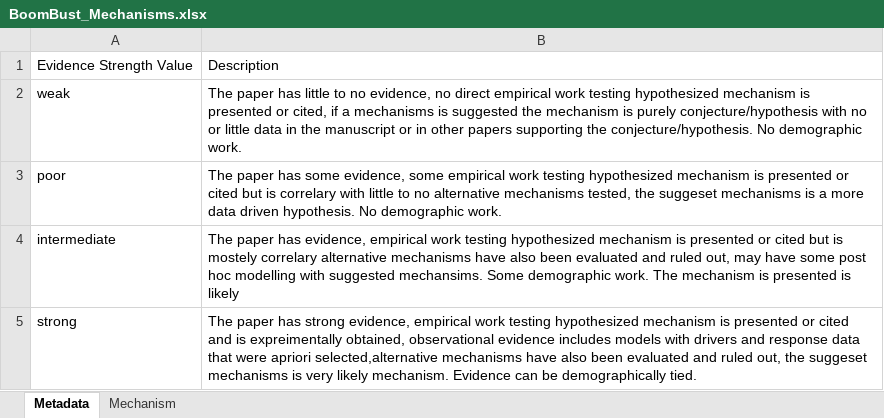
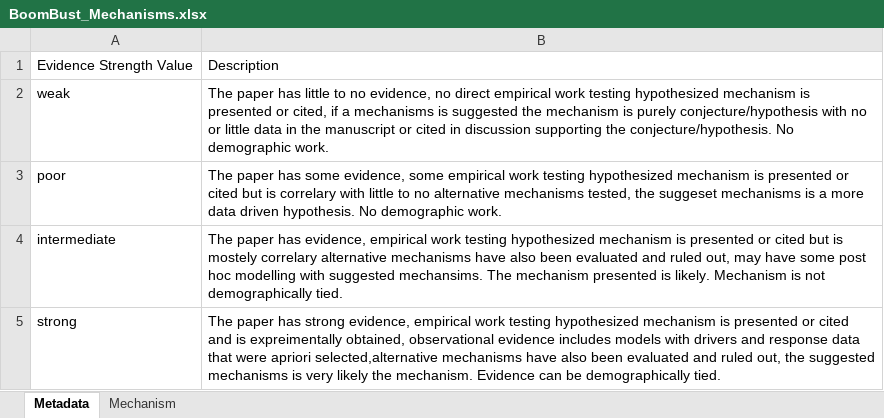
Before and after one commit to nbarrus1/CH1_boom-bust, an Excel workbook: data/BoomBust_Mechanisms.xlsx, sheet Metadata, drawn as a sheet; values as stored, in another font and other column widths than the file's, no borders; the diff names each change by its address in the sheet, - before the commit and + after, or states it on an @@ line.

```diff
--- a/data/BoomBust_Mechanisms.xlsx (sheet Metadata)
+++ b/data/BoomBust_Mechanisms.xlsx (sheet Metadata)
-B2: …manuscript or in other papers supporting the…
+B2: …manuscript or cited in discussion supporting the…
-B4: …suggested mechansims. Some demographic work. The mechanism is presented is likely
+B4: …suggested mechansims. The mechanism presented is likely. Mechanism is not demographically tied.
-B5: …out, the suggeset mechanisms is very likely mechanism. Evidence…
+B5: …out, the suggested mechanisms is very likely the mechanism. Evidence…
```
Also changed, not shown: sheet Mechanism, 2 other files.
